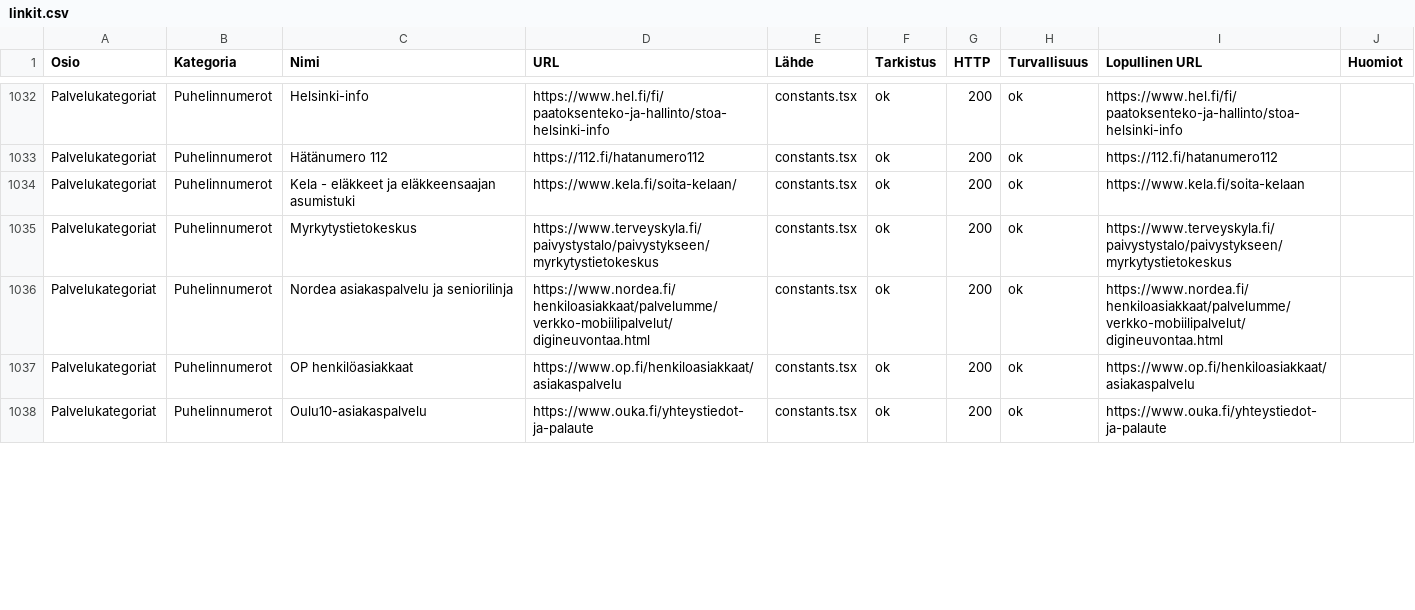
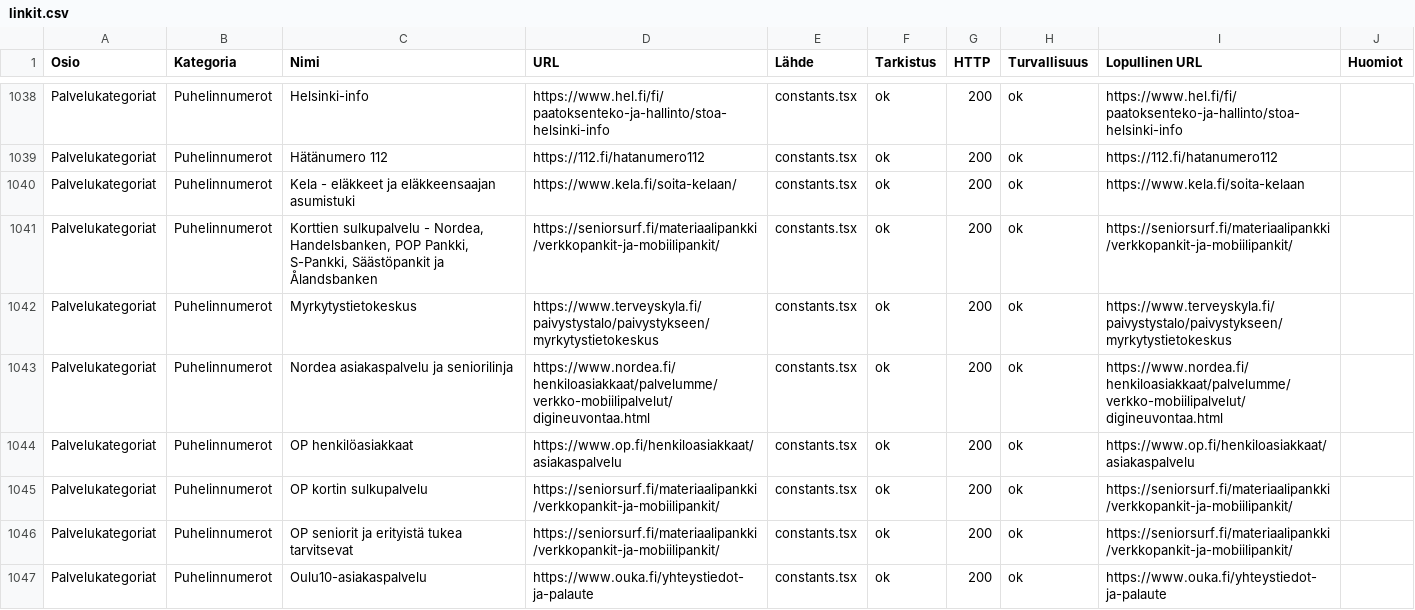
Before and after one commit to Eerotuomenoksa/Aloitussivu, a CSV file: docs/linkit.csv, drawn as a sheet; only a part is shown, gaps mark what is left out; the diff covers the shown part only.

Commit message:
Selkeytetty puhelinnumeron ja linkin eroa kategoria näkymässä

```diff
--- a/docs/linkit.csv
+++ b/docs/linkit.csv
@@ -1034,2 +1040,3 @@
 "Palvelukategoriat","Puhelinnumerot","Kela - eläkkeet ja eläkkeensaajan asumistuki","https://www.kela.fi/soita-kelaan/","constants.tsx","ok","200","ok","https://www.kela.fi/soita-kelaan",""
+"Palvelukategoriat","Puhelinnumerot","Korttien sulkupalvelu - Nordea, Handelsbanken, POP Pankki, S-Pankki, Säästöpankit ja Ålandsbanken","https://seniorsurf.fi/materiaalipankki/verkkopankit-ja-mobiilipankit/","constants.tsx","ok","200","ok","https://seniorsurf.fi/materiaalipankki/verkkopankit-ja-mobiilipankit/",""
 "Palvelukategoriat","Puhelinnumerot","Myrkytystietokeskus","https://www.terveyskyla.fi/paivystystalo/paivystykseen/myrkytystietokeskus","constants.tsx","ok","200","ok","https://www.terveyskyla.fi/paivystystalo/paivystykseen/myrkytystietokeskus",""
@@ -1037,2 +1044,4 @@
 "Palvelukategoriat","Puhelinnumerot","OP henkilöasiakkaat","https://www.op.fi/henkiloasiakkaat/asiakaspalvelu","constants.tsx","ok","200","ok","https://www.op.fi/henkiloasiakkaat/asiakaspalvelu",""
+"Palvelukategoriat","Puhelinnumerot","OP kortin sulkupalvelu","https://seniorsurf.fi/materiaalipankki/verkkopankit-ja-mobiilipankit/","constants.tsx","ok","200","ok","https://seniorsurf.fi/materiaalipankki/verkkopankit-ja-mobiilipankit/",""
+"Palvelukategoriat","Puhelinnumerot","OP seniorit ja erityistä tukea tarvitsevat","https://seniorsurf.fi/materiaalipankki/verkkopankit-ja-mobiilipankit/","constants.tsx","ok","200","ok","https://seniorsurf.fi/materiaalipankki/verkkopankit-ja-mobiilipankit/",""
 "Palvelukategoriat","Puhelinnumerot","Oulu10-asiakaspalvelu","https://www.ouka.fi/yhteystiedot-ja-palaute","constants.tsx","ok","200","ok","https://www.ouka.fi/yhteystiedot-ja-palaute",""
```
Also changed, not shown: 9 added rows and 12 edited cells elsewhere in this file, docs/linkit-huomiot.csv, docs/yllapito-linkkiloki.csv, 6 other files.
